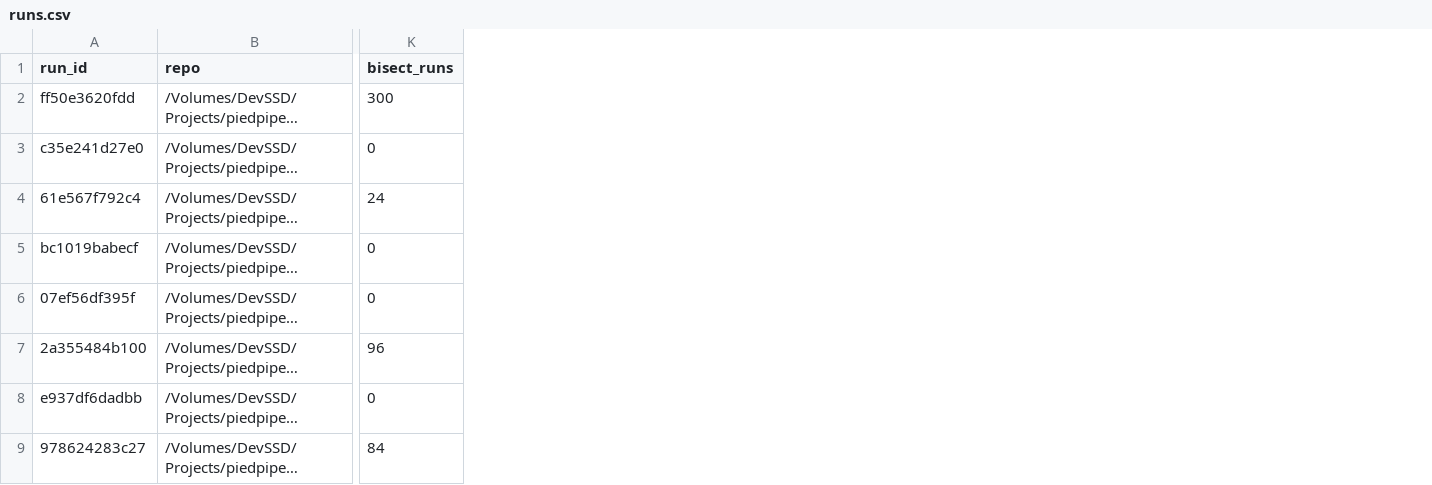
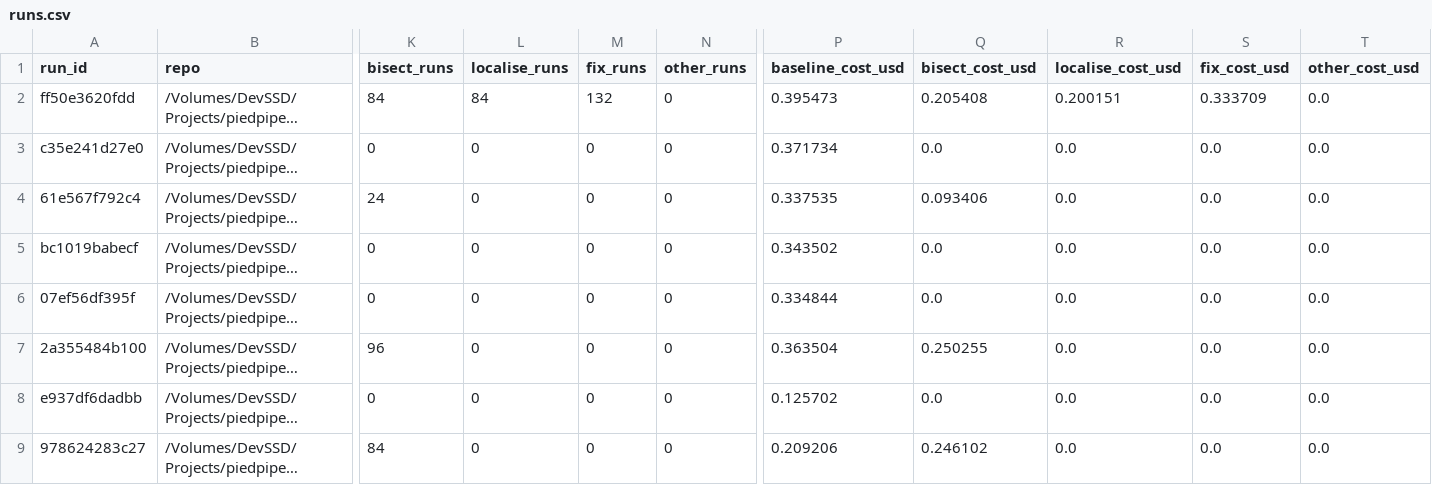
Before and after one commit to rahilmavani/piedpiper-neathacks, a CSV file: business/runs.csv, drawn as a sheet; only a part is shown, gaps mark what is left out; long unchanged cells end in …; the diff names each change by its address in the sheet, - before the commit and + after, or states it on an @@ line.

Commit message:
evidence(neatlogs): detection created via MCP, Investigate card assessed, limits recorded; per-stage cost CSV
- 'Upstream tool failure (failed payload)': regex on TOOL outputs, previewed then created
  (94b590fe). Regex on LLM inputs matched nothing even where the payload has the text.
- Auto-triggered Investigate card on 0-1 ms timeouts: a false positive on injected faults.
- MCP get_trace_context is not_enabled; payloads read via the CLI.
- business/runs.csv regenerated with baseline/bisect/localise/fix split (hero bisect $0.60).

Entire-Checkpoint: 01M4K59N39GGVJ12VJ976M7J8E

```diff
--- a/business/runs.csv
+++ b/business/runs.csv
+column L (localise_runs), rows 2-9: 84 | 0 | 0 | 0 | 0 | 0 | 0 | 0
+column M (fix_runs), rows 2-9: 132 | 0 | 0 | 0 | 0 | 0 | 0 | 0
+column N (other_runs), rows 2-9: all 0
+column P (baseline_cost_usd), rows 2-9: 0.395473 | 0.371734 | 0.337535 | 0.343502 | 0.334844 | 0.363504 | 0.125702 | 0.209206
+column Q (bisect_cost_usd), rows 2-9: 0.205408 | 0.0 | 0.093406 | 0.0 | 0.0 | 0.250255 | 0.0 | 0.246102
+column R (localise_cost_usd), rows 2-9: 0.200151 | 0.0 | 0.0 | 0.0 | 0.0 | 0.0 | 0.0 | 0.0
+column S (fix_cost_usd), rows 2-9: 0.333709 | 0.0 | 0.0 | 0.0 | 0.0 | 0.0 | 0.0 | 0.0
+column T (other_cost_usd), rows 2-9: all 0.0
-K2 (bisect_runs): 300
+K2 (bisect_runs): 84
```
Also changed, not shown: 2 other files.
